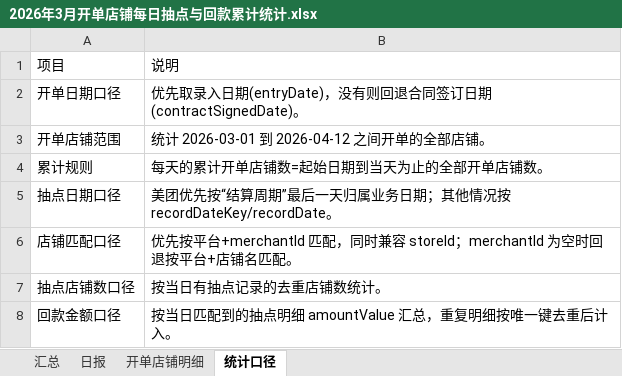
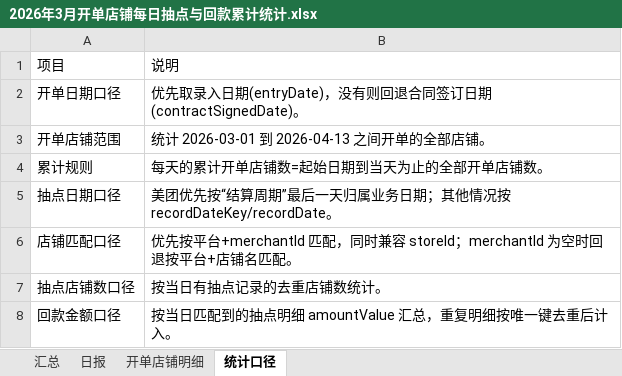
Before and after one commit to baech0485-sketch/jinnianxinkaidanhuikuantongji, an Excel workbook: 2026年3月开单店铺每日抽点与回款累计统计.xlsx, sheet 统计口径, drawn as a sheet; values as stored, in another font and other column widths than the file's, no borders; the diff names each change by its address in the sheet, - before the commit and + after, or states it on an @@ line.

```diff
--- a/2026年3月开单店铺每日抽点与回款累计统计.xlsx (sheet 统计口径)
+++ b/2026年3月开单店铺每日抽点与回款累计统计.xlsx (sheet 统计口径)
-B3: 统计 2026-03-01 到 2026-04-12 之间开单的全部店铺。
+B3: 统计 2026-03-01 到 2026-04-13 之间开单的全部店铺。
```
Also changed, not shown: sheet 开单店铺明细, sheet 日报, sheet 汇总, 去年遗留店铺自2026年3月起每日抽点与回款统计.xlsx, 1 other file.
